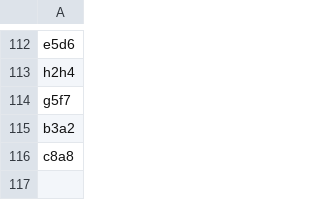
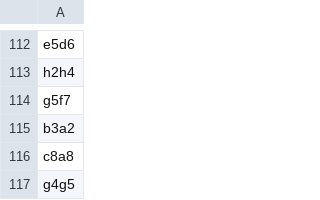
Before and after one commit to TomCasavant/latex-chess, a CSV file: games/current_game.csv, drawn as a sheet; only a part is shown, gaps mark what is left out; the diff names each change by its address in the sheet, - before the commit and + after, or states it on an @@ line.

```diff
--- a/games/current_game.csv
+++ b/games/current_game.csv
+row 117: g4g5
```
